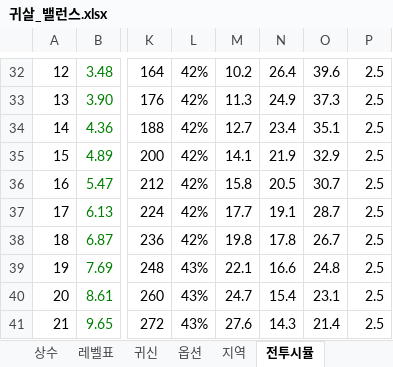
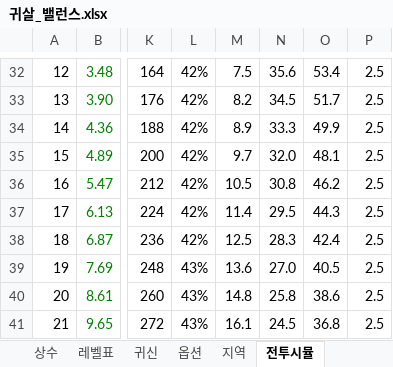
Before and after one commit to choips/gwisal, an Excel workbook: Docs/Balance/귀살_밸런스.xlsx, sheet 전투시뮬, drawn as a sheet; only a part is shown, gaps mark what is left out; values as stored, in another font and other column widths than the file's, no borders; charts and pictures not drawn; the diff covers the shown part only; the diff names each change by its address in the sheet, - before the commit and + after, or states it on an @@ line.

```diff
--- a/Docs/Balance/귀살_밸런스.xlsx (sheet 전투시뮬)
+++ b/Docs/Balance/귀살_밸런스.xlsx (sheet 전투시뮬)
-M32: 10.2
+M32: 7.5
-N32: 26.4
+N32: 35.6
-O32: 39.6
+O32: 53.4
-M33: 11.3
+M33: 8.2
-N33: 24.9
+N33: 34.5
-O33: 37.3
+O33: 51.7
-M34: 12.7
+M34: 8.9
-N34: 23.4
+N34: 33.3
-O34: 35.1
+O34: 49.9
-M35: 14.1
+M35: 9.7
-N35: 21.9
+N35: 32.0
-O35: 32.9
+O35: 48.1
-M36: 15.8
+M36: 10.5
-N36: 20.5
+N36: 30.8
-O36: 30.7
+O36: 46.2
-M37: 17.7
+M37: 11.4
-N37: 19.1
+N37: 29.5
-O37: 28.7
+O37: 44.3
-M38: 19.8
+M38: 12.5
-N38: 17.8
+N38: 28.3
-O38: 26.7
+O38: 42.4
-M39: 22.1
+M39: 13.6
-N39: 16.6
+N39: 27.0
-O39: 24.8
+O39: 40.5
-M40: 24.7
+M40: 14.8
-N40: 15.4
+N40: 25.8
-O40: 23.1
+O40: 38.6
-M41: 27.6
+M41: 16.1
-N41: 14.3
+N41: 24.5
-O41: 21.4
+O41: 36.8
```
Also changed, not shown: 117 edited cells elsewhere in this sheet, sheet 상수, sheet 레벨표, formulas that keep their value, charts or pictures, 1 other file.
